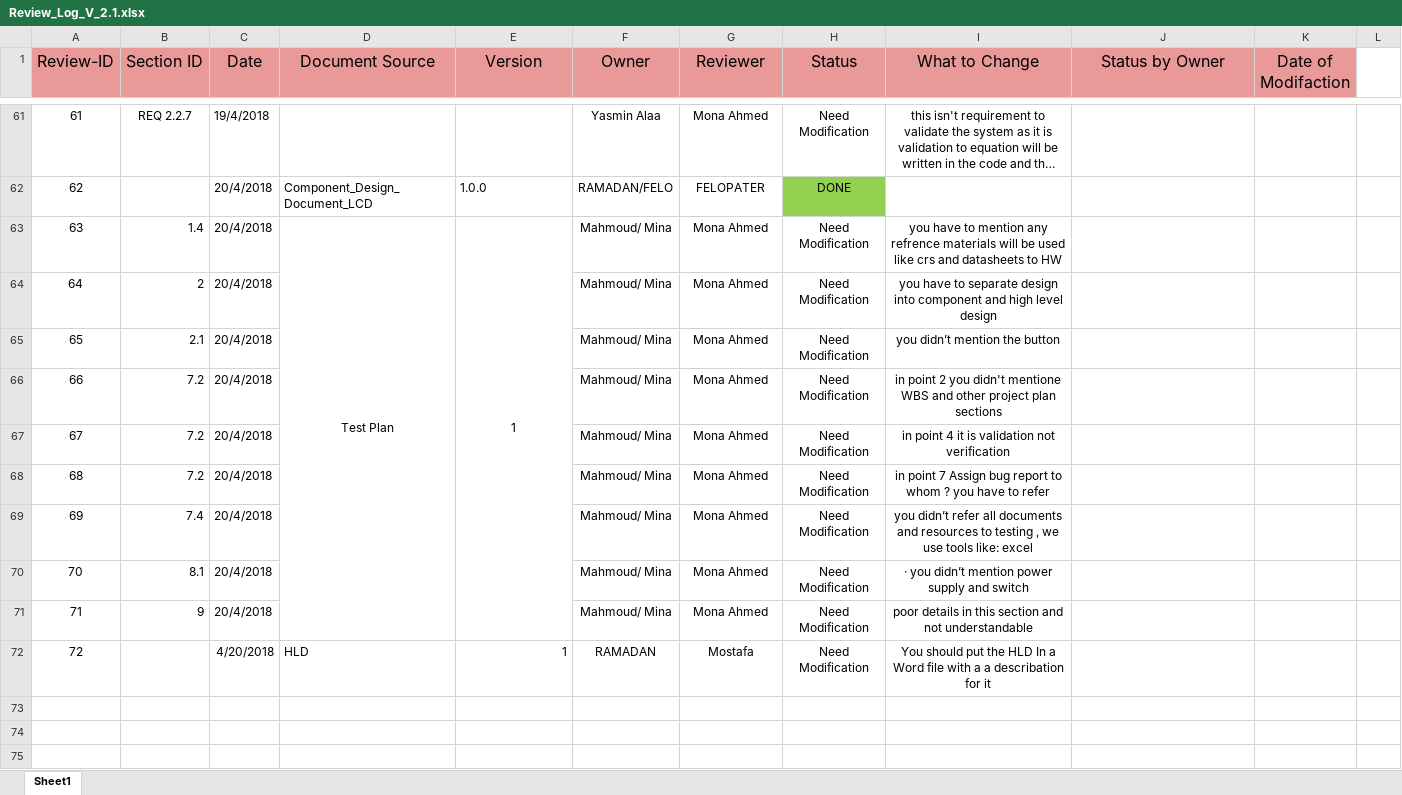
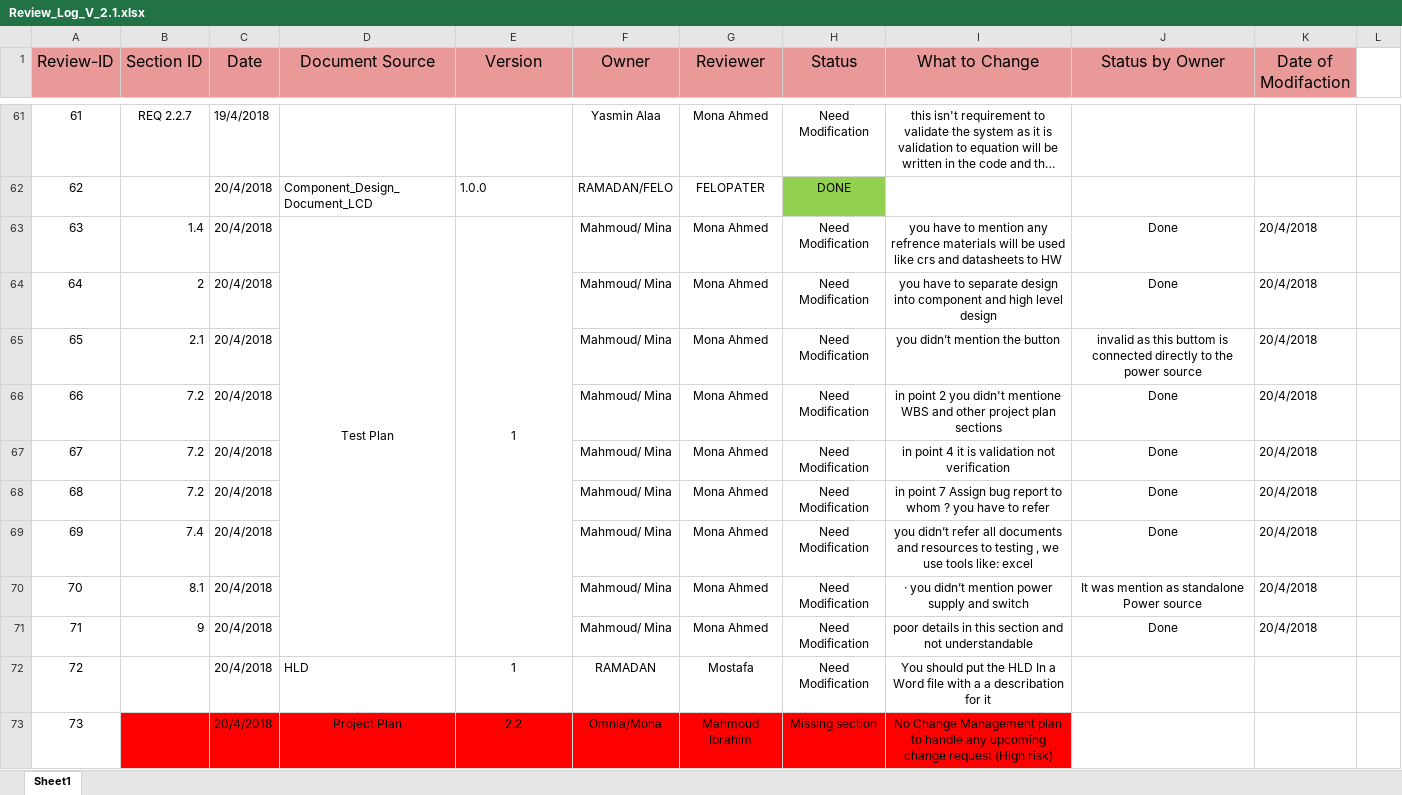
Before and after one commit to DigitalDistanceMeasurement/DDM, an Excel workbook: Documents/Second_Week/Review_Log_V_2.1.xlsx, sheet Sheet1, drawn as a sheet; only a part is shown, gaps mark what is left out; long unchanged cells end in …; values as stored, in another font and other column widths than the file's, no borders; the diff names each change by its address in the sheet, - before the commit and + after, or states it on an @@ line.

Commit message:
This Review on the Project plan as it's missing a Change Management Plan and how to handle the change requests.

```diff
--- a/Documents/Second_Week/Review_Log_V_2.1.xlsx (sheet Sheet1)
+++ b/Documents/Second_Week/Review_Log_V_2.1.xlsx (sheet Sheet1)
-J63:J64 (Status by Owner): (empty)
+J63:J64 (Status by Owner): Done
-K63:K71 (Date of Modifaction): (empty)
+K63:K71 (Date of Modifaction): 20/4/2018
-J65 (Status by Owner): (empty)
+J65 (Status by Owner): invalid as this buttom is connected directly to the power source
-J66:J69 (Status by Owner): (empty)
+J66:J69 (Status by Owner): Done
-J70 (Status by Owner): (empty)
+J70 (Status by Owner): It was mention as standalone Power source
-J71 (Status by Owner): (empty)
+J71 (Status by Owner): Done
-C72 (Date): 4/20/2018
+C72 (Date): 20/4/2018
-E72 alignment: right
+E72 alignment: center
+row 73: 73 |  | 20/4/2018 | Project Plan | 2.2 | Omnia/Mona | Mahmoud Ibrahim | Missing section | No Change Management plan to handle any upcoming change request (High risk)
```
